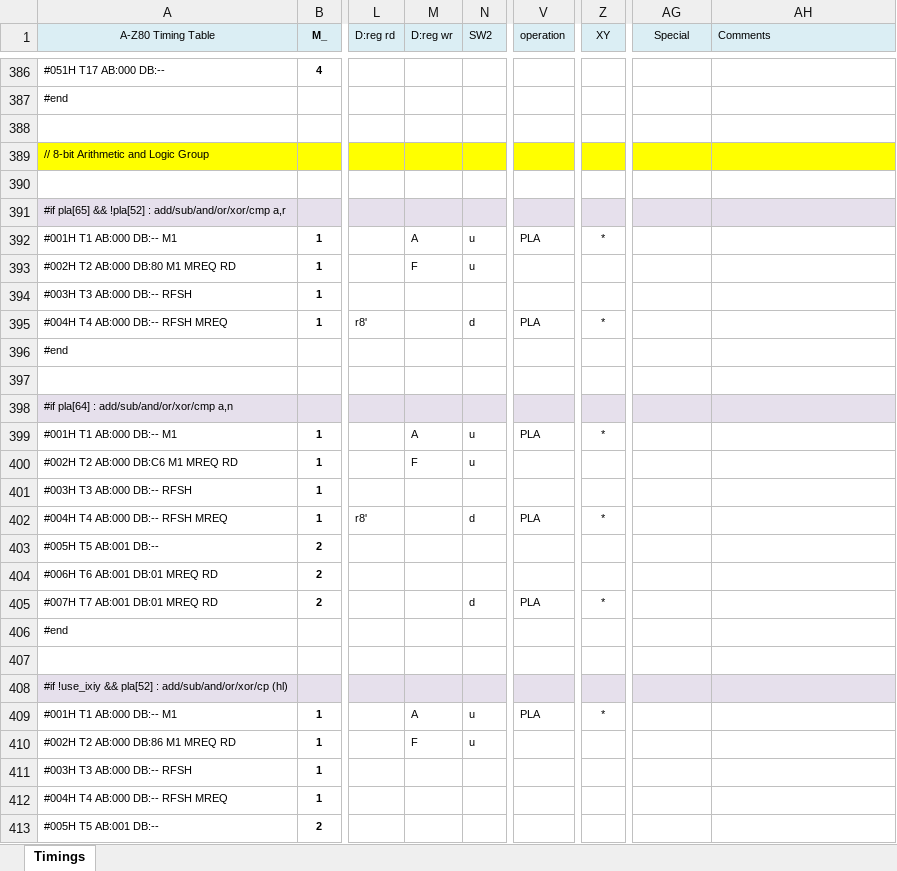
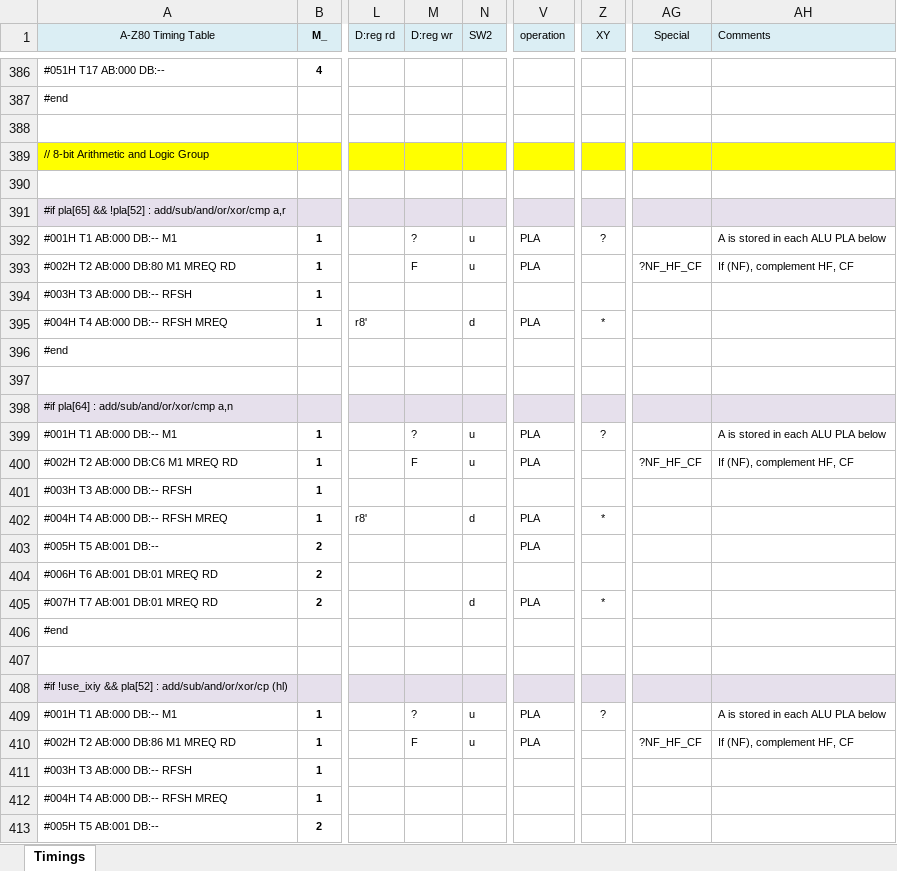
Before and after one commit to gdevic/A-Z80, an Excel workbook: cpu/control/Timings.xlsm, sheet Timings, drawn as a sheet; only a part is shown, gaps mark what is left out; values as stored, in another font and other column widths than the file's, no borders; conditional formats not drawn; the diff covers the shown part only; the diff names each change by its address in the sheet, - before the commit and + after, or states it on an @@ line.

```diff
--- a/cpu/control/Timings.xlsm (sheet Timings)
+++ b/cpu/control/Timings.xlsm (sheet Timings)
-M392 (D:reg wr): A
+M392 (D:reg wr): ?
-Z392 (XY): *
+Z392 (XY): ?
-AH392 (Comments): (empty)
+AH392 (Comments): A is stored in each ALU PLA below
-V393 (operation): (empty)
+V393 (operation): PLA
-AG393 (Special): (empty)
+AG393 (Special): ?NF_HF_CF
-AH393 (Comments): (empty)
+AH393 (Comments): If (NF), complement HF, CF
-M399 (D:reg wr): A
+M399 (D:reg wr): ?
-Z399 (XY): *
+Z399 (XY): ?
-AH399 (Comments): (empty)
+AH399 (Comments): A is stored in each ALU PLA below
-V400 (operation): (empty)
+V400 (operation): PLA
-AG400 (Special): (empty)
+AG400 (Special): ?NF_HF_CF
-AH400 (Comments): (empty)
+AH400 (Comments): If (NF), complement HF, CF
-V403 (operation): (empty)
+V403 (operation): PLA
-M409 (D:reg wr): A
+M409 (D:reg wr): ?
-Z409 (XY): *
+Z409 (XY): ?
-AH409 (Comments): (empty)
+AH409 (Comments): A is stored in each ALU PLA below
-V410 (operation): (empty)
+V410 (operation): PLA
-AG410 (Special): (empty)
+AG410 (Special): ?NF_HF_CF
-AH410 (Comments): (empty)
+AH410 (Comments): If (NF), complement HF, CF
```
Also changed, not shown: 10 added rows and 1 edited cell elsewhere in this sheet, 11 other files.
